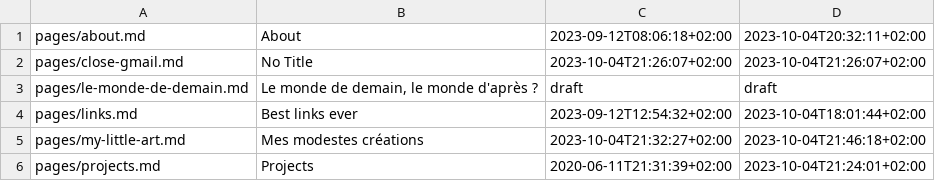
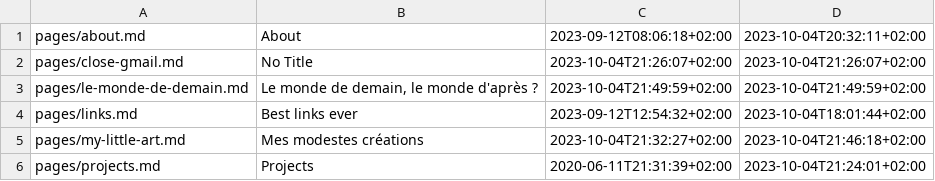
Before and after one commit to ebsd/3r1c.net, a TSV file: build/pages.tsv, drawn as a sheet.

```diff
--- a/build/pages.tsv
+++ b/build/pages.tsv
@@ -2,3 +2,3 @@ pages/about.md	About	2023-09-12T08:06:18+02:00	2023-10-04T20:32:11+02:00
 pages/close-gmail.md	No Title	2023-10-04T21:26:07+02:00	2023-10-04T21:26:07+02:00
-pages/le-monde-de-demain.md	Le monde de demain, le monde d'après ?	draft	draft
+pages/le-monde-de-demain.md	Le monde de demain, le monde d'après ?	2023-10-04T21:49:59+02:00	2023-10-04T21:49:59+02:00
 pages/links.md	Best links ever	2023-09-12T12:54:32+02:00	2023-10-04T18:01:44+02:00
```
Also changed, not shown: 3 other files.
